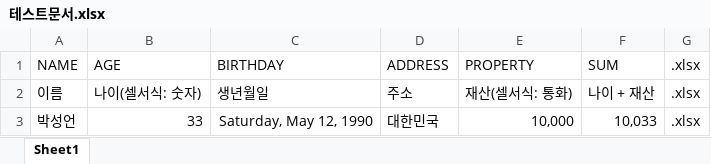
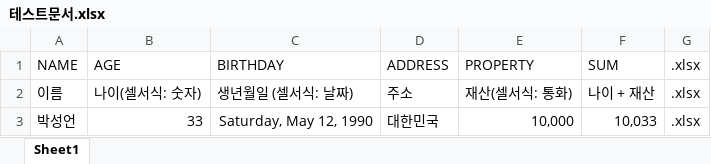
Before and after one commit to psun2/SCMINNO_PARK, an Excel workbook: ExcelReadWrite/테스트문서/테스트문서.xlsx, sheet Sheet1, drawn as a sheet; values as stored, in another font and other column widths than the file's, no borders; the diff names each change by its address in the sheet, - before the commit and + after, or states it on an @@ line.

Commit message:
ExcelRead

```diff
--- a/ExcelReadWrite/테스트문서/테스트문서.xlsx (sheet Sheet1)
+++ b/ExcelReadWrite/테스트문서/테스트문서.xlsx (sheet Sheet1)
-C2 (BIRTHDAY): 생년월일
+C2 (BIRTHDAY): 생년월일 (셀서식: 날짜)
```
Also changed, not shown: 1 other file.
